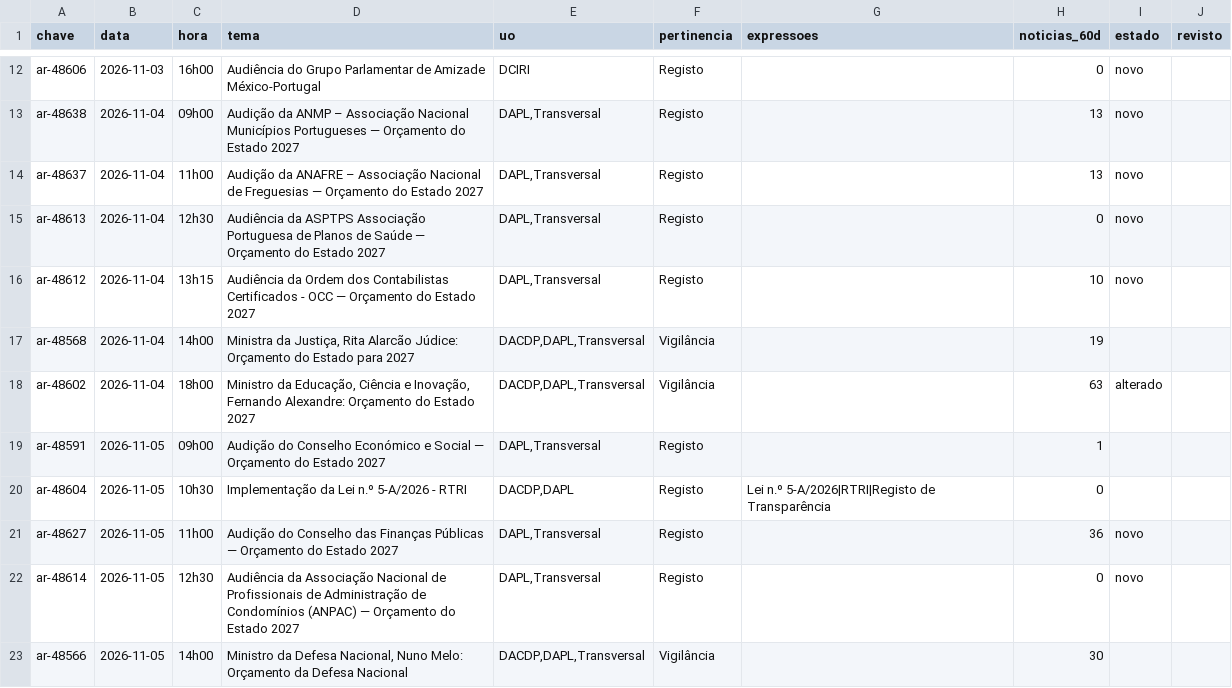
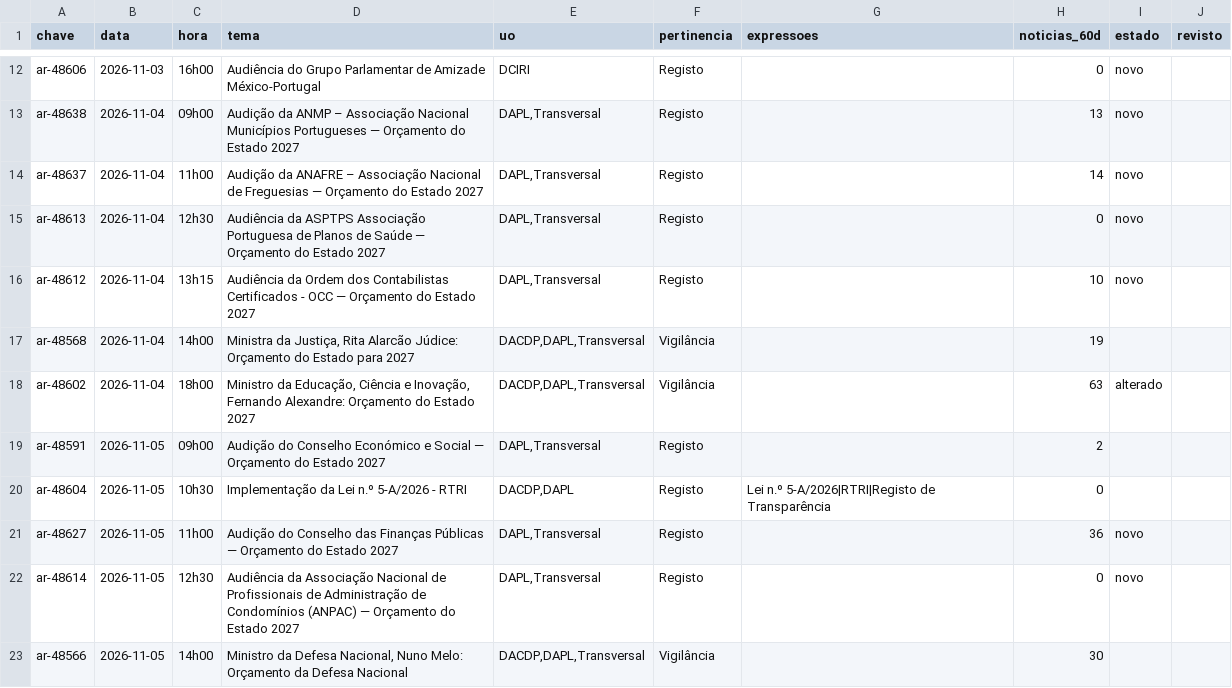
Before and after one commit to upe-sggov/ar-preview, a CSV file: dados/triagem_semana.csv, drawn as a sheet; only a part is shown, gaps mark what is left out.

```diff
--- a/dados/triagem_semana.csv
+++ b/dados/triagem_semana.csv
@@ -13,3 +13,3 @@ ar-48606;2026-11-03;16h00;Audiência do Grupo Parlamentar de Amizade México-Por
 ar-48638;2026-11-04;09h00;Audição da ANMP – Associação Nacional Municípios Portugueses — Orçamento do Estado 2027;DAPL,Transversal;Registo;;13;novo;
-ar-48637;2026-11-04;11h00;Audição da ANAFRE – Associação Nacional de Freguesias — Orçamento do Estado 2027;DAPL,Transversal;Registo;;13;novo;
+ar-48637;2026-11-04;11h00;Audição da ANAFRE – Associação Nacional de Freguesias — Orçamento do Estado 2027;DAPL,Transversal;Registo;;14;novo;
 ar-48613;2026-11-04;12h30;Audiência da ASPTPS Associação Portuguesa de Planos de Saúde — Orçamento do Estado 2027;DAPL,Transversal;Registo;;0;novo;
@@ -18,3 +18,3 @@ ar-48568;2026-11-04;14h00;Ministra da Justiça, Rita Alarcão Júdice: Orçament
 ar-48602;2026-11-04;18h00;Ministro da Educação, Ciência e Inovação, Fernando Alexandre: Orçamento do Estado 2027;DACDP,DAPL,Transversal;Vigilância;;63;alterado;
-ar-48591;2026-11-05;09h00;Audição do Conselho Económico e Social — Orçamento do Estado 2027;DAPL,Transversal;Registo;;1;;
+ar-48591;2026-11-05;09h00;Audição do Conselho Económico e Social — Orçamento do Estado 2027;DAPL,Transversal;Registo;;2;;
 ar-48604;2026-11-05;10h30;Implementação da Lei n.º 5-A/2026 - RTRI;DACDP,DAPL;Registo;Lei n.º 5-A/2026|RTRI|Registo de Transparência;0;;
```
Also changed, not shown: 50 other files.
